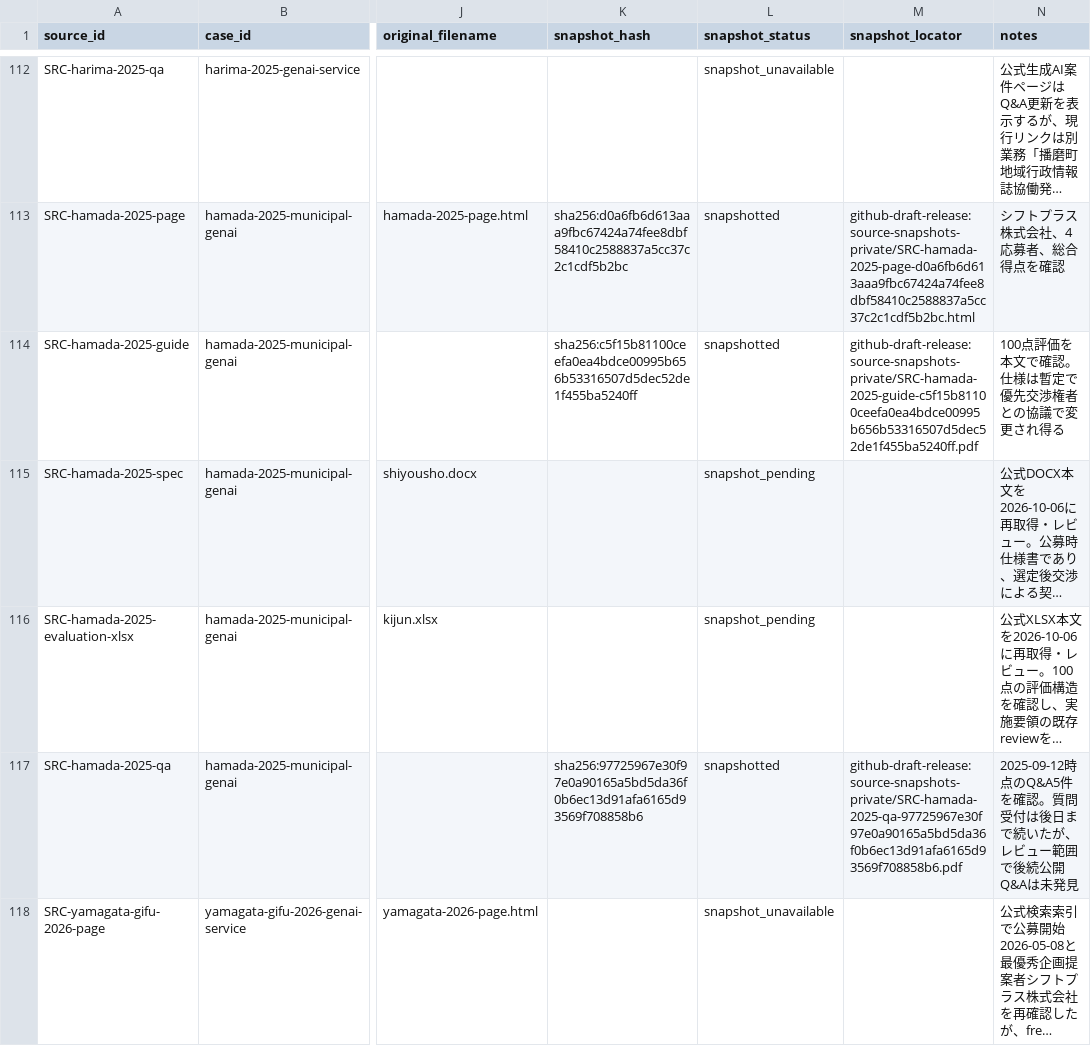
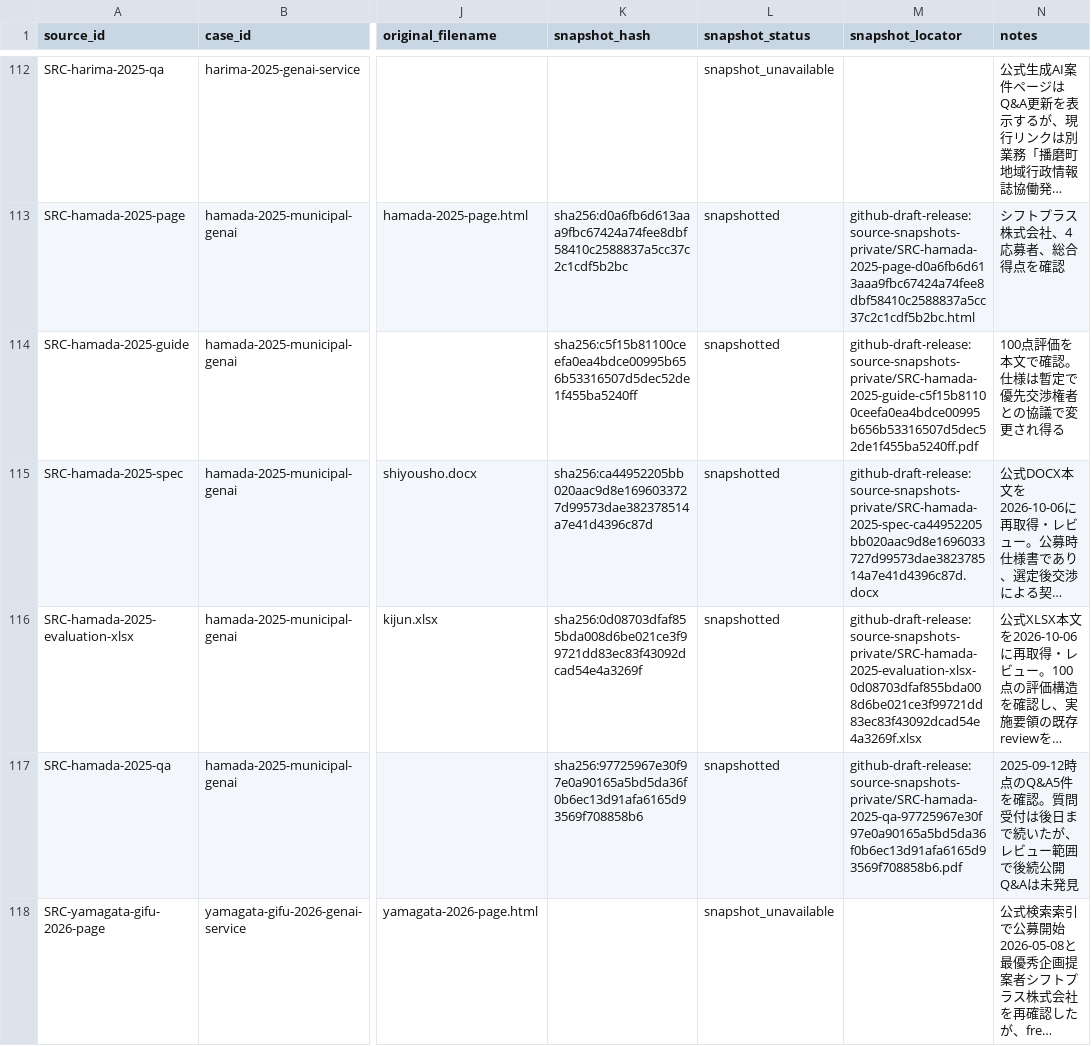
Before and after one commit to Josh-Temple/public-sector-ai-procurement-japan, a CSV file: data/source_documents.csv, drawn as a sheet; only a part is shown, gaps mark what is left out; long unchanged cells end in …; the diff covers the shown part only; the diff names each change by its address in the sheet, - before the commit and + after, or states it on an @@ line.

Commit message:
Record archived source snapshots (#85)
Co-authored-by: github-actions[bot] <41898282+github-actions[bot]@users.noreply.github.com>

```diff
--- a/data/source_documents.csv
+++ b/data/source_documents.csv
-K115 (snapshot_hash): (empty)
+K115 (snapshot_hash): sha256:ca44952205bb020aac9d8e1696033727d99573dae382378514a7e41d4396c87d
-L115:L116 (snapshot_status): snapshot_pending
+L115:L116 (snapshot_status): snapshotted
-M115 (snapshot_locator): (empty)
+M115 (snapshot_locator): github-draft-release:source-snapshots-private/SRC-hamada-2025-spec-ca44952205bb020aac9d8e1696033727d99573dae382378514a7e41d4396c87d.docx
-K116 (snapshot_hash): (empty)
+K116 (snapshot_hash): sha256:0d08703dfaf855bda008d6be021ce3f99721dd83ec83f43092dcad54e4a3269f
-M116 (snapshot_locator): (empty)
+M116 (snapshot_locator): github-draft-release:source-snapshots-private/SRC-hamada-2025-evaluation-xlsx-0d08703dfaf855bda008d6be021ce3f99721dd83ec83f43092dcad54e4a3269f.xlsx
```
Also changed, not shown: 33 edited cells elsewhere in this file.
